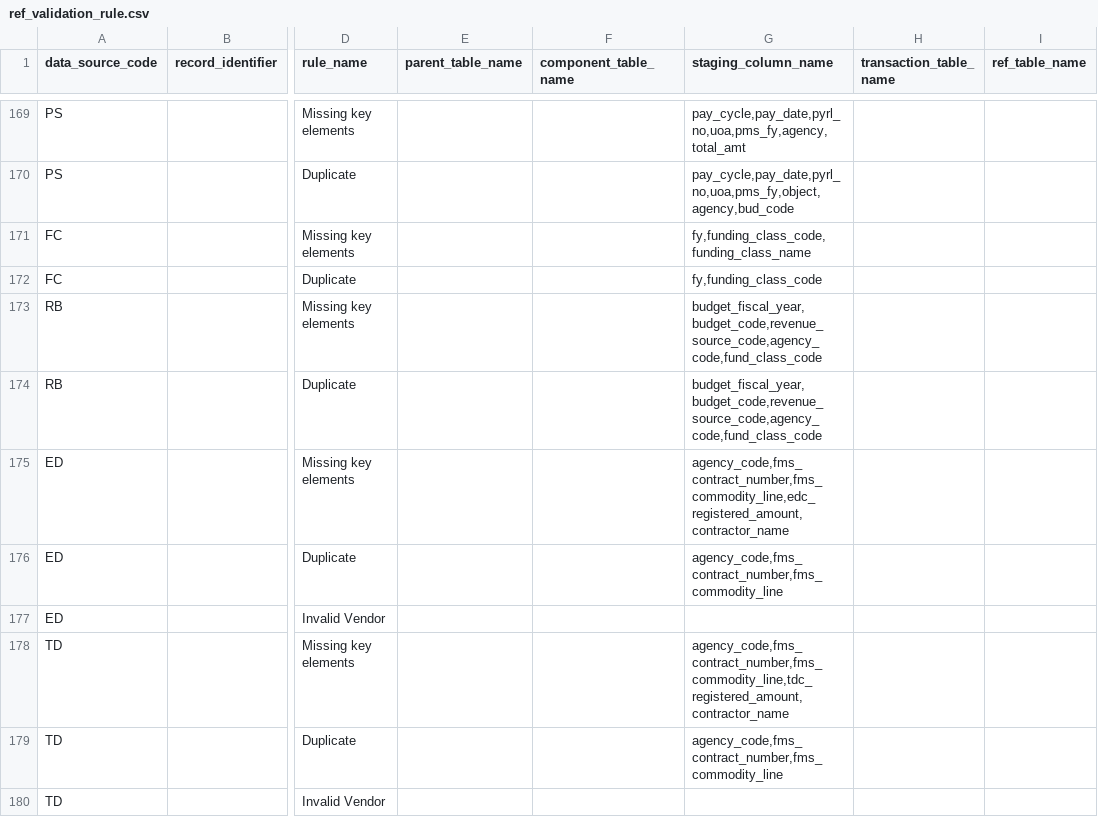
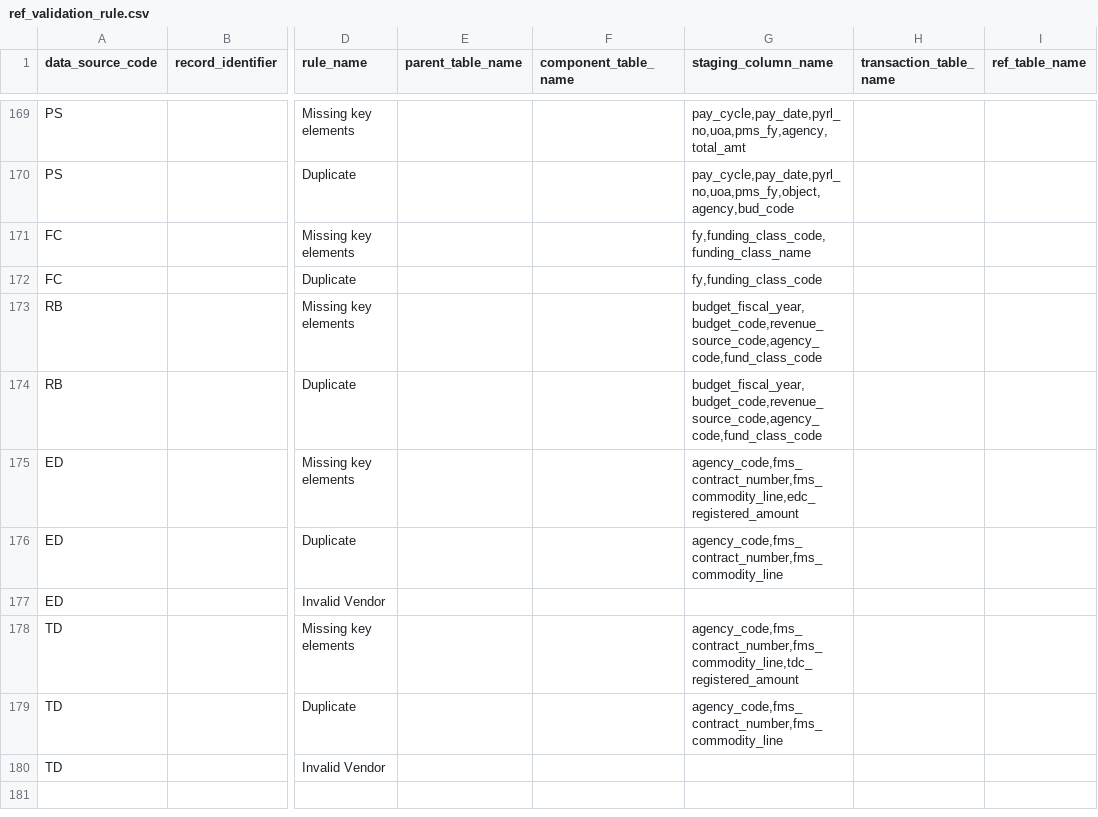
Before and after one commit to vasili4/Checkbook, a CSV file: checkbook_ogent/DB scripts/ScriptsForInitialSetUp/ref_validation_rule.csv, drawn as a sheet; only a part is shown, gaps mark what is left out; the diff names each change by its address in the sheet, - before the commit and + after, or states it on an @@ line.

```diff
--- a/checkbook_ogent/DB scripts/ScriptsForInitialSetUp/ref_validation_rule.csv
+++ b/checkbook_ogent/DB scripts/ScriptsForInitialSetUp/ref_validation_rule.csv
-G175 (staging_column_name): agency_code,fms_contract_number,fms_commodity_line,edc_registered_amount,contractor_name
+G175 (staging_column_name): agency_code,fms_contract_number,fms_commodity_line,edc_registered_amount
-G178 (staging_column_name): agency_code,fms_contract_number,fms_commodity_line,tdc_registered_amount,contractor_name
+G178 (staging_column_name): agency_code,fms_contract_number,fms_commodity_line,tdc_registered_amount
```
Also changed, not shown: checkbook_ogent/DB scripts/ScriptsForInitialSetUp/ref_column_mapping.csv, checkbook_ogent/DB scripts/ScriptsForInitialSetUp/widget_aggregate_tables_edc.csv, 9 other files.
